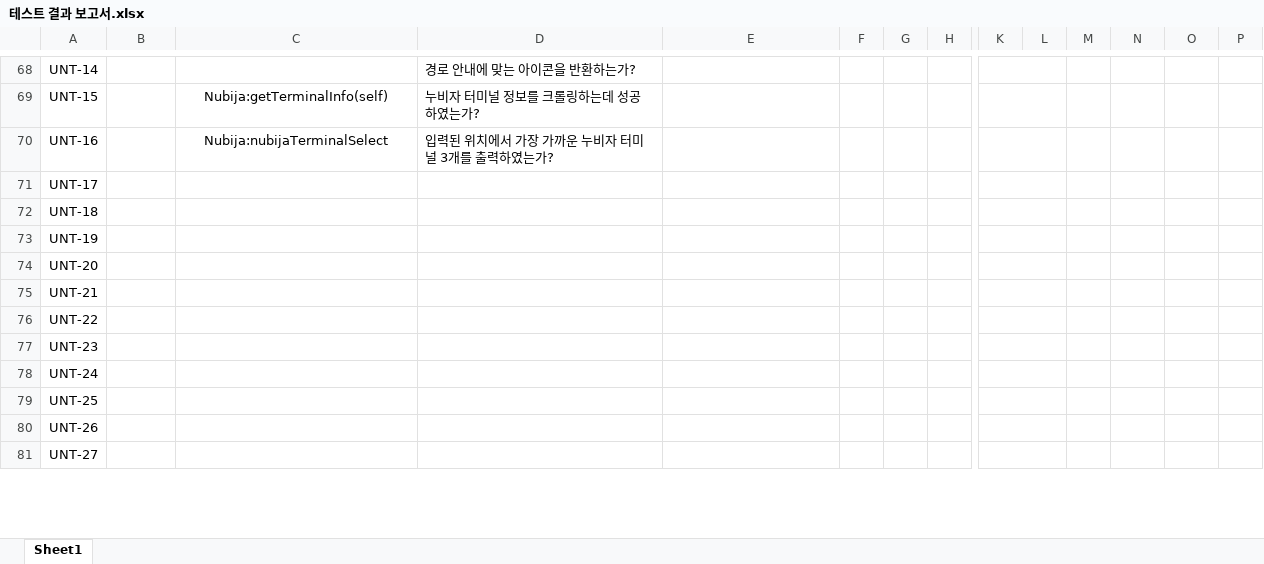
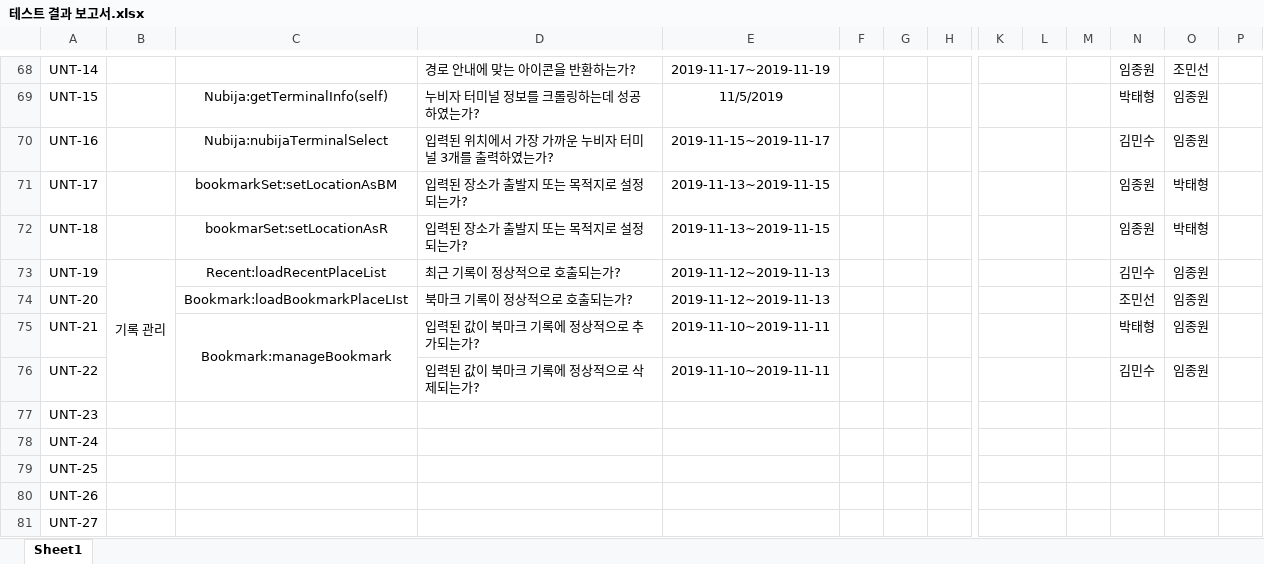
Before and after one commit to chisacam/CWNU19SE_2B, an Excel workbook: 3rd_homework/테스트 결과 보고서/테스트 결과 보고서.xlsx, sheet Sheet1, drawn as a sheet; only a part is shown, gaps mark what is left out; values as stored, in another font and other column widths than the file's, no borders; removed rows and columns are numbered as before the commit, all else as after; rows hold the shown columns only; the diff covers the shown part only; the diff names each change by its address in the sheet, - before the commit and + after, or states it on an @@ line.

```diff
--- a/3rd_homework/테스트 결과 보고서/테스트 결과 보고서.xlsx (sheet Sheet1)
+++ b/3rd_homework/테스트 결과 보고서/테스트 결과 보고서.xlsx (sheet Sheet1)
-E68: (empty)
+E68: 2019-11-17~2019-11-19
-N68: (empty)
+N68: 임종원
-O68: (empty)
+O68: 조민선
-E69: (empty)
+E69: 11/5/2019
-N69: (empty)
+N69: 박태형
-O69:O70: (empty)
+O69:O70: 임종원
-E70: (empty)
+E70: 2019-11-15~2019-11-17
-N70: (empty)
+N70: 김민수
-row 71: UNT-17
-row 72: UNT-18
-row 73: UNT-19
-row 74: UNT-20
-row 75: UNT-21
-row 76: UNT-22
+row 71: UNT-17 |  | bookmarkSet:setLocationAsBM | 입력된 장소가 출발지 또는 목적지로 설정되는가? | 2019-11-13~2019-11-15 |  |  |  |  |  |  | 임종원 | 박태형
+row 72: UNT-18 |  | bookmarSet:setLocationAsR | 입력된 장소가 출발지 또는 목적지로 설정되는가? | 2019-11-13~2019-11-15 |  |  |  |  |  |  | 임종원 | 박태형
+row 73: UNT-19 | 기록 관리 | Recent:loadRecentPlaceList | 최근 기록이 정상적으로 호출되는가? | 2019-11-12~2019-11-13 |  |  |  |  |  |  | 김민수 | 임종원
+row 74: UNT-20 |  | Bookmark:loadBookmarkPlaceLIst | 북마크 기록이 정상적으로 호출되는가? | 2019-11-12~2019-11-13 |  |  |  |  |  |  | 조민선 | 임종원
+row 75: UNT-21 |  | Bookmark:manageBookmark | 입력된 값이 북마크 기록에 정상적으로 추가되는가? | 2019-11-10~2019-11-11 |  |  |  |  |  |  | 박태형 | 임종원
+row 76: UNT-22 |  |  | 입력된 값이 북마크 기록에 정상적으로 삭제되는가? | 2019-11-10~2019-11-11 |  |  |  |  |  |  | 김민수 | 임종원
```
Also changed, not shown: 41 edited cells elsewhere in this sheet.
